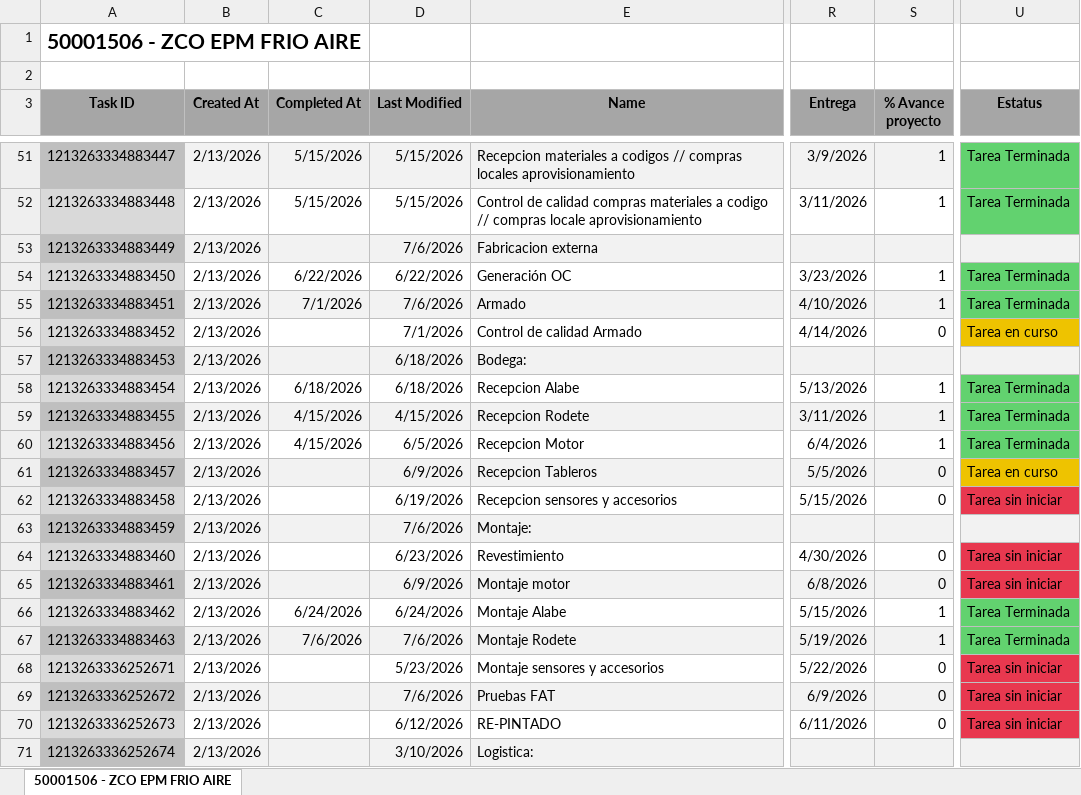
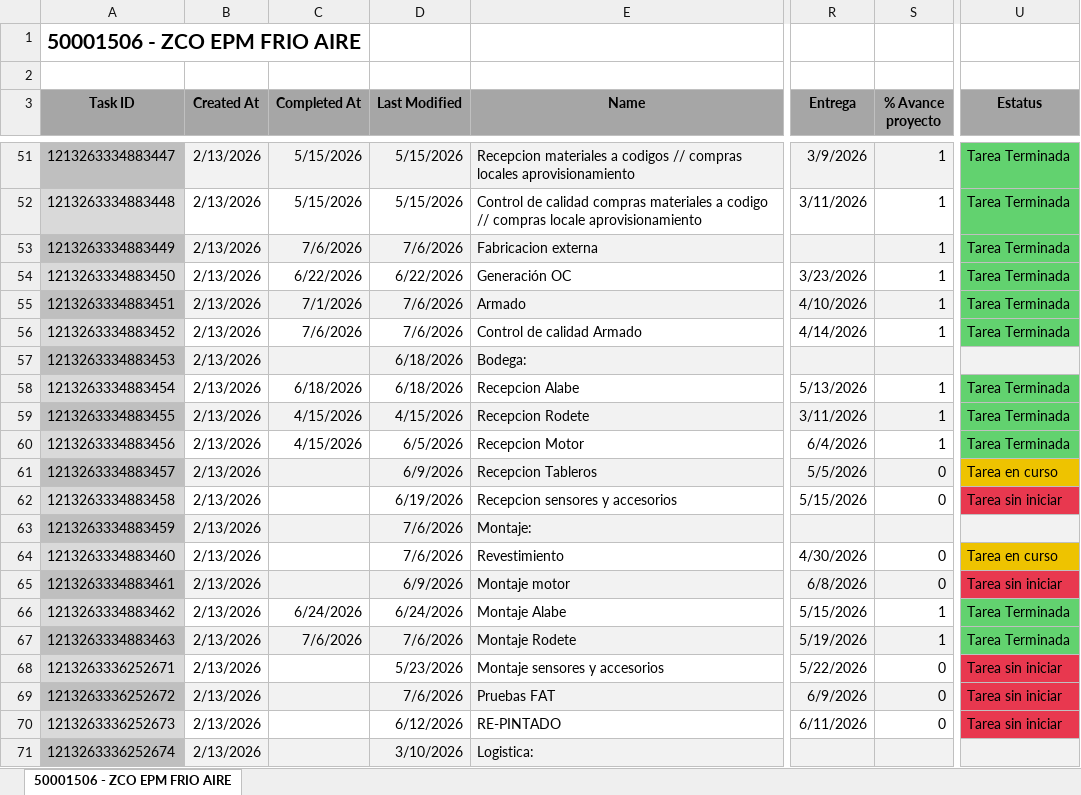
Before and after one commit to Nicolas-2026z/zitron-dashboard, an Excel workbook: data/50001506 - ZCO EPM FRIO AIRE.xlsx, sheet 50001506 - ZCO EPM FRIO AIRE, drawn as a sheet; only a part is shown, gaps mark what is left out; values as stored, in another font and other column widths than the file's, no borders; charts and pictures not drawn; the diff names each change by its address in the sheet, - before the commit and + after, or states it on an @@ line.

```diff
--- a/data/50001506 - ZCO EPM FRIO AIRE.xlsx (sheet 50001506 - ZCO EPM FRIO AIRE)
+++ b/data/50001506 - ZCO EPM FRIO AIRE.xlsx (sheet 50001506 - ZCO EPM FRIO AIRE)
-C53 (Completed At): (empty)
+C53 (Completed At): 7/6/2026
-S53 (% Avance proyecto): (empty)
+S53 (% Avance proyecto): 1
-U53 (Estatus): (empty)
+U53 (Estatus): Tarea Terminada
-U53 fill: #F2F2F2
+U53 fill: #62D26F
-C56 (Completed At): (empty)
+C56 (Completed At): 7/6/2026
-D56 (Last Modified): 7/1/2026
+D56 (Last Modified): 7/6/2026
-S56 (% Avance proyecto): 0
+S56 (% Avance proyecto): 1
-U56 (Estatus): Tarea en curso
+U56 (Estatus): Tarea Terminada
-U56 fill: #EEC300
+U56 fill: #62D26F
-D64 (Last Modified): 6/23/2026
+D64 (Last Modified): 7/6/2026
-U64 (Estatus): Tarea sin iniciar
+U64 (Estatus): Tarea en curso
-U64 fill: #E8384F
+U64 fill: #EEC300
```
Also changed, not shown: data/50001451 - ZITRON COLOMBIA.xlsx, data/50001466 - ZITRON PERU PODEROSA.xlsx, 42 other files.
